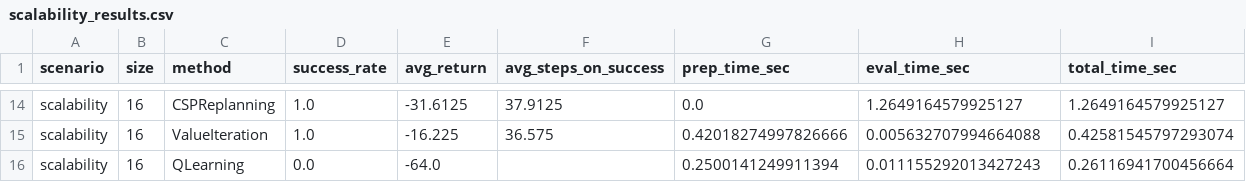
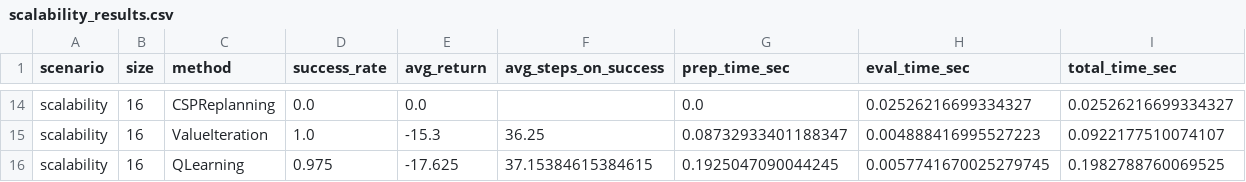
Before and after one commit to KomilSamULB/Project-INFO-H410, a CSV file: results/scalability_results.csv, drawn as a sheet; only a part is shown, gaps mark what is left out; the diff covers the shown part only; the diff names each change by its address in the sheet, - before the commit and + after, or states it on an @@ line.

```diff
--- a/results/scalability_results.csv
+++ b/results/scalability_results.csv
-D14 (success_rate): 1.0
+D14 (success_rate): 0.0
-E14 (avg_return): -31.6125
+E14 (avg_return): 0.0
-F14 (avg_steps_on_success): 37.9125
+F14 (avg_steps_on_success): (empty)
-H14 (eval_time_sec): 1.2649164579925127
+H14 (eval_time_sec): 0.02526216699334327
-I14 (total_time_sec): 1.2649164579925127
+I14 (total_time_sec): 0.02526216699334327
-E15 (avg_return): -16.225
+E15 (avg_return): -15.3
-F15 (avg_steps_on_success): 36.575
+F15 (avg_steps_on_success): 36.25
-G15 (prep_time_sec): 0.42018274997826666
+G15 (prep_time_sec): 0.08732933401188347
-H15 (eval_time_sec): 0.005632707994664088
+H15 (eval_time_sec): 0.004888416995527223
-I15 (total_time_sec): 0.42581545797293074
+I15 (total_time_sec): 0.0922177510074107
-D16 (success_rate): 0.0
+D16 (success_rate): 0.975
-E16 (avg_return): -64.0
+E16 (avg_return): -17.625
-F16 (avg_steps_on_success): (empty)
+F16 (avg_steps_on_success): 37.15384615384615
-G16 (prep_time_sec): 0.2500141249911394
+G16 (prep_time_sec): 0.1925047090044245
-H16 (eval_time_sec): 0.011155292013427243
+H16 (eval_time_sec): 0.0057741670025279745
-I16 (total_time_sec): 0.26116941700456664
+I16 (total_time_sec): 0.1982788760069525
```
Also changed, not shown: 58 edited cells elsewhere in this file, results/main_results.csv, 11 other files.
